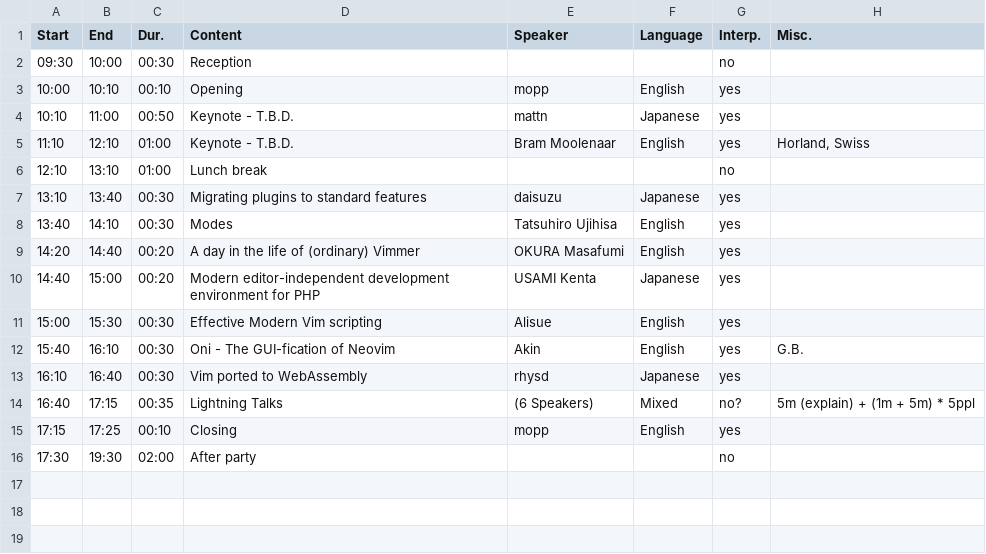
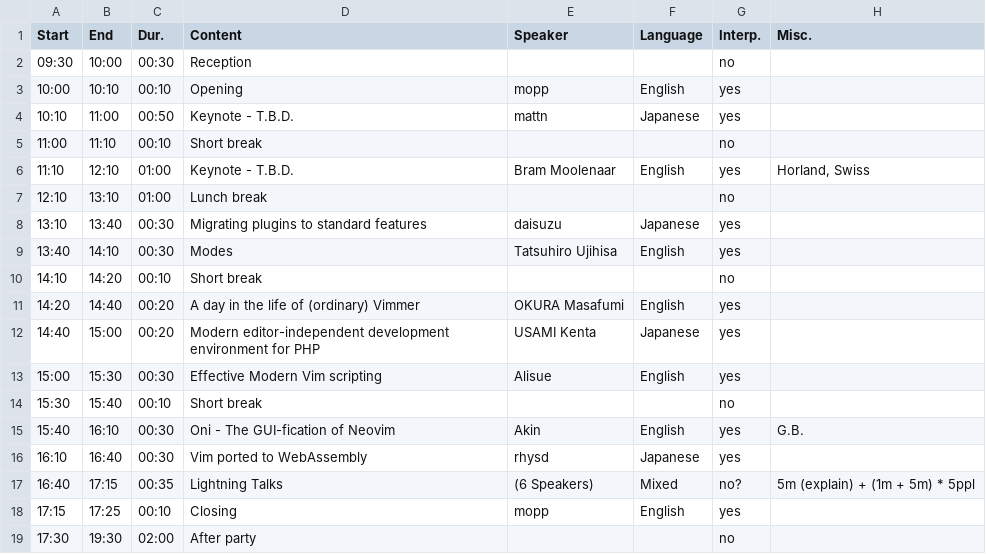
Before and after one commit to vim-jp/vimconf.org, a CSV file: _data/y2018/timetable.csv, drawn as a sheet; the diff names each change by its address in the sheet, - before the commit and + after, or states it on an @@ line.

Commit message:
Add short breaks

```diff
--- a/_data/y2018/timetable.csv
+++ b/_data/y2018/timetable.csv
+row 5: 11:00 | 11:10 | 00:10 | Short break |  |  | no
+row 10: 14:10 | 14:20 | 00:10 | Short break |  |  | no
+row 14: 15:30 | 15:40 | 00:10 | Short break |  |  | no
```
